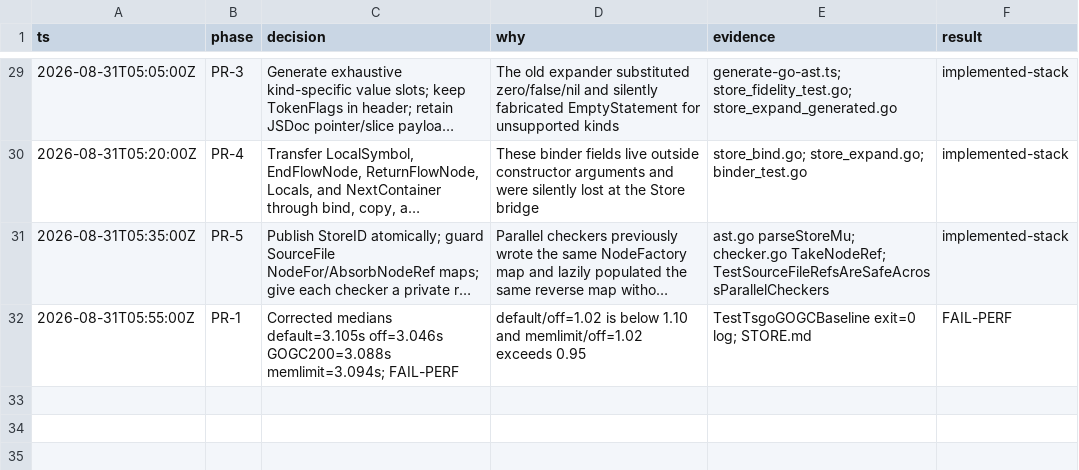
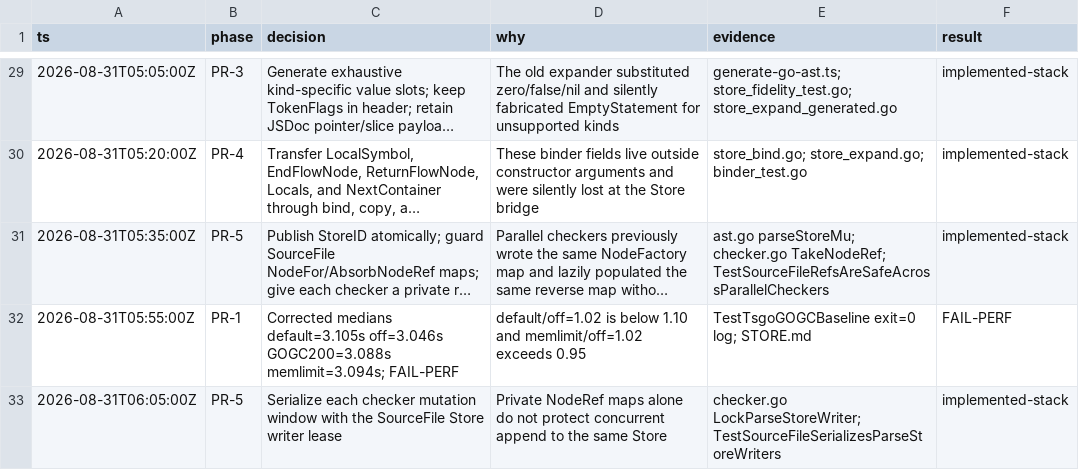
Before and after one commit to no-yan/TypeScript, a TSV file: tsc/.audit/store-open-questions.tsv, drawn as a sheet; only a part is shown, gaps mark what is left out; long unchanged cells end in ….

```diff
--- a/tsc/.audit/store-open-questions.tsv
+++ b/tsc/.audit/store-open-questions.tsv
@@ -32 +32,2 @@ ts	phase	decision	why	evidence	result
 2026-08-31T05:55:00Z	PR-1	Corrected medians default=3.105s off=3.046s GOGC200=3.088s memlimit=3.094s; FAIL-PERF	default/off=1.02 is below 1.10 and memlimit/off=1.02 exceeds 0.95	TestTsgoGOGCBaseline exit=0 log; STORE.md	FAIL-PERF
+2026-08-31T06:05:00Z	PR-5	Serialize each checker mutation window with the SourceFile Store writer lease	Private NodeRef maps alone do not protect concurrent append to the same Store	checker.go LockParseStoreWriter; TestSourceFileSerializesParseStoreWriters	implemented-stack
```
Also changed, not shown: 4 other files.
